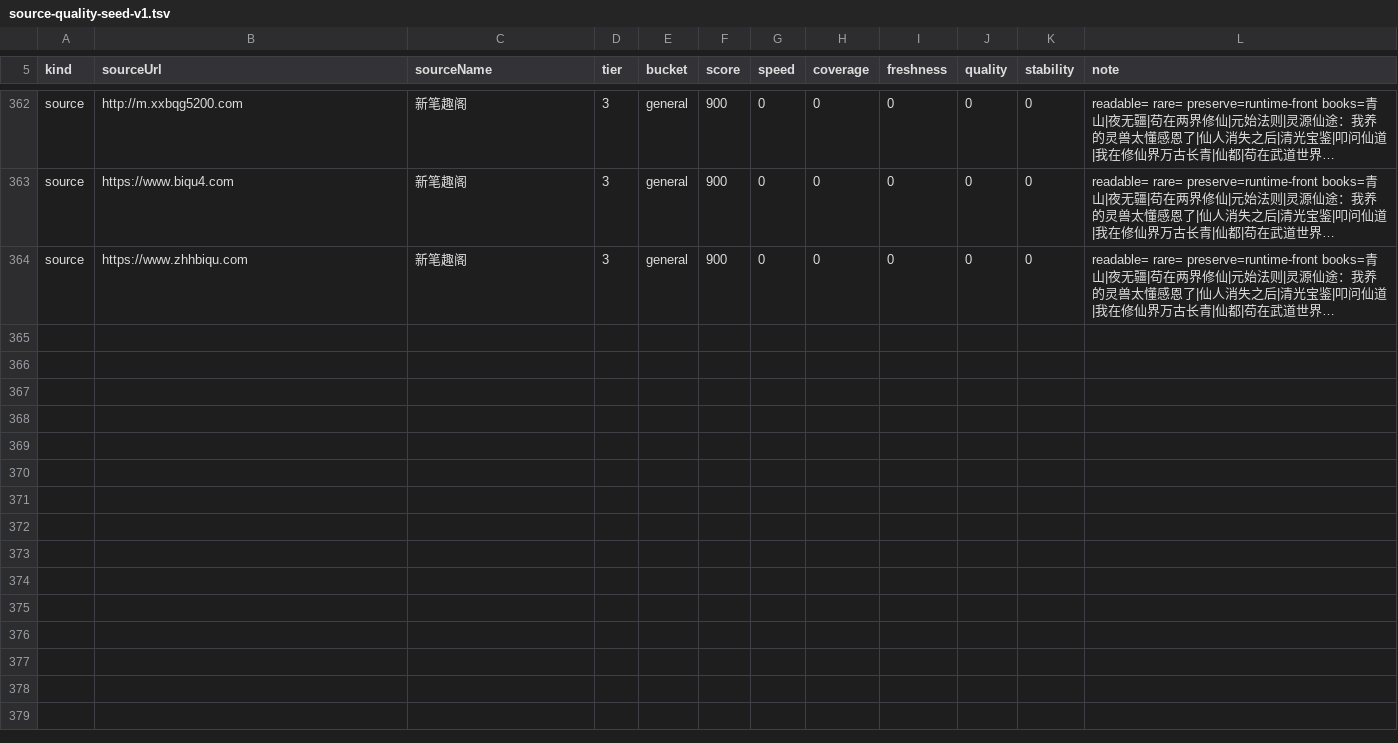
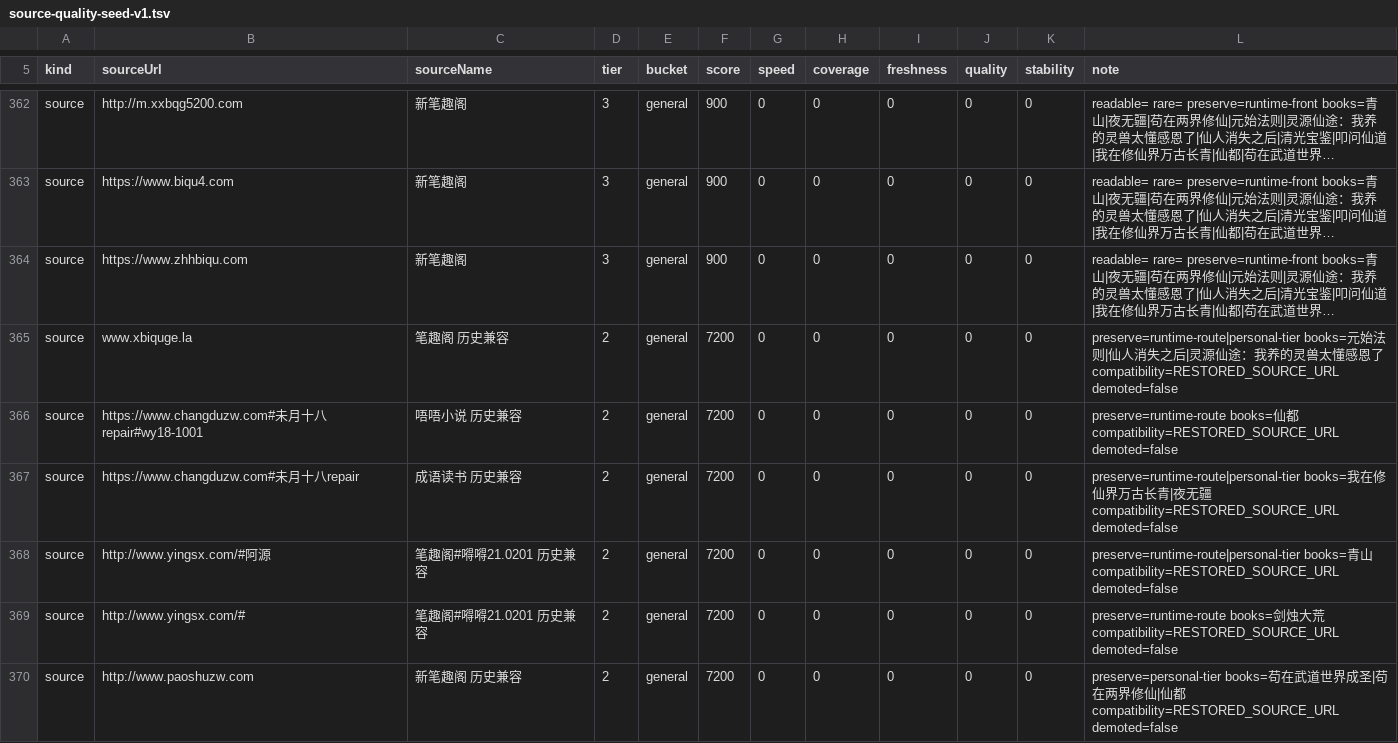
Before and after one commit to mobileAiDev/reader, a TSV file: app/src/main/assets/source-quality-seed-v1.tsv, drawn as a sheet; only a part is shown, gaps mark what is left out; long unchanged cells end in …; the diff covers the shown part only; the diff names each change by its address in the sheet, - before the commit and + after, or states it on an @@ line.

Commit message:
Restore reader feature switches

```diff
--- a/app/src/main/assets/source-quality-seed-v1.tsv
+++ b/app/src/main/assets/source-quality-seed-v1.tsv
+row 365: source | www.xbiquge.la | 笔趣阁 历史兼容 | 2 | general | 7200 | 0 | 0 | 0 | 0 | 0 | preserve=runtime-route|personal-tier books=元始法则|仙人消失之后|灵源仙途：我养的灵兽太懂感恩了 compatibility=RESTORED_SOURCE_URL demoted=false
+row 366: source | https://www.changduzw.com#未月十八repair#wy18-1001 | 唔唔小说 历史兼容 | 2 | general | 7200 | 0 | 0 | 0 | 0 | 0 | preserve=runtime-route books=仙都 compatibility=RESTORED_SOURCE_URL demoted=false
+row 367: source | https://www.changduzw.com#未月十八repair | 成语读书 历史兼容 | 2 | general | 7200 | 0 | 0 | 0 | 0 | 0 | preserve=runtime-route|personal-tier books=我在修仙界万古长青|夜无疆 compatibility=RESTORED_SOURCE_URL demoted=false
+row 368: source | http://www.yingsx.com/#阿源 | 笔趣阁#嘚嘚21.0201 历史兼容 | 2 | general | 7200 | 0 | 0 | 0 | 0 | 0 | preserve=runtime-route|personal-tier books=青山 compatibility=RESTORED_SOURCE_URL demoted=false
+row 369: source | http://www.yingsx.com/# | 笔趣阁#嘚嘚21.0201 历史兼容 | 2 | general | 7200 | 0 | 0 | 0 | 0 | 0 | preserve=runtime-route books=剑烛大荒 compatibility=RESTORED_SOURCE_URL demoted=false
+row 370: source | http://www.paoshuzw.com | 新笔趣阁 历史兼容 | 2 | general | 7200 | 0 | 0 | 0 | 0 | 0 | preserve=personal-tier books=苟在武道世界成圣|苟在两界修仙|仙都 compatibility=RESTORED_SOURCE_URL demoted=false
```
Also changed, not shown: 5 added rows elsewhere in this file, 22 other files.
